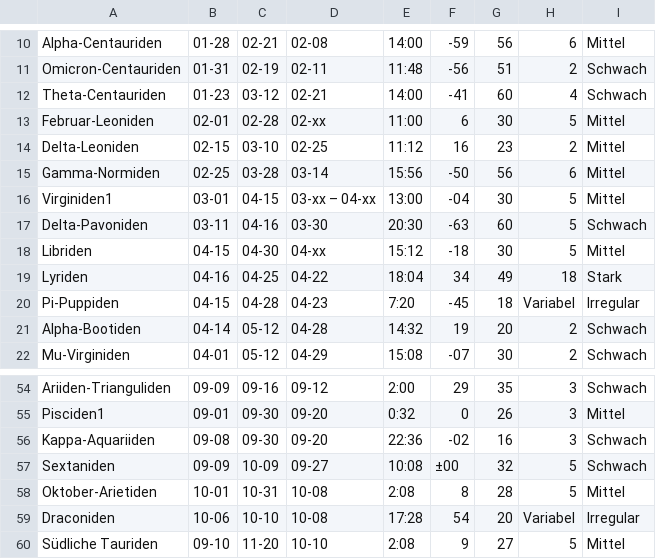
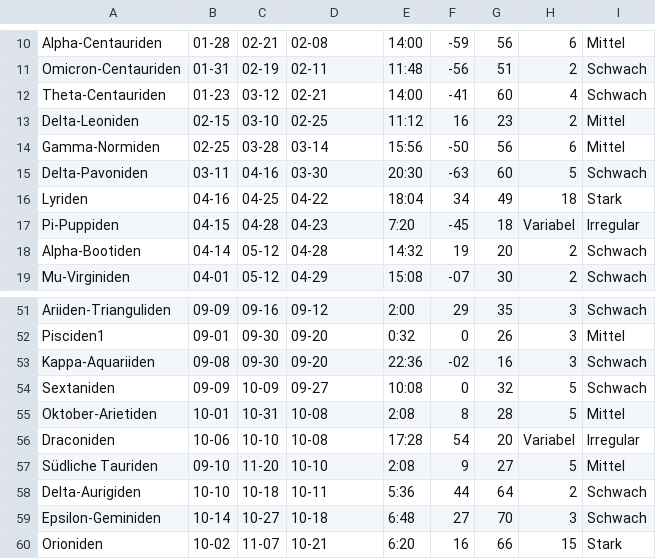
Before and after one commit to eliflores/shooting-stars, a CSV file: src/main/resources/com/shootingstars/utils/meteorShowers.csv, drawn as a sheet; only a part is shown, gaps mark what is left out; the shorter side is filled out with more unchanged rows.

Commit message:
Cleanup CSV data

```diff
--- a/src/main/resources/com/shootingstars/utils/meteorShowers.csv
+++ b/src/main/resources/com/shootingstars/utils/meteorShowers.csv
@@ -12,8 +12,5 @@ Omicron-Centauriden,01-31,02-19,02-11,11:48,-56,51,2,Schwach
 Theta-Centauriden,01-23,03-12,02-21,14:00,-41,60,4,Schwach
-Februar-Leoniden,02-01,02-28,02-xx,11:00,6,30,5,Mittel
 Delta-Leoniden,02-15,03-10,02-25,11:12,16,23,2,Mittel
 Gamma-Normiden,02-25,03-28,03-14,15:56,-50,56,6,Mittel
-Virginiden1,03-01,04-15,03-xx – 04-xx,13:00,-04,30,5,Mittel
 Delta-Pavoniden,03-11,04-16,03-30,20:30,-63,60,5,Schwach
-Libriden,04-15,04-30,04-xx,15:12,-18,30,5,Mittel
 Lyriden,04-16,04-25,04-22,18:04,34,49,18,Stark
@@ -56,3 +53,3 @@ Pisciden1,09-01,09-30,09-20,0:32,0,26,3,Mittel
 Kappa-Aquariiden,09-08,09-30,09-20,22:36,-02,16,3,Schwach
-Sextaniden,09-09,10-09,09-27,10:08,±00,32,5,Schwach
+Sextaniden,09-09,10-09,09-27,10:08,0,32,5,Schwach
 Oktober-Arietiden,10-01,10-31,10-08,2:08,8,28,5,Mittel
```
